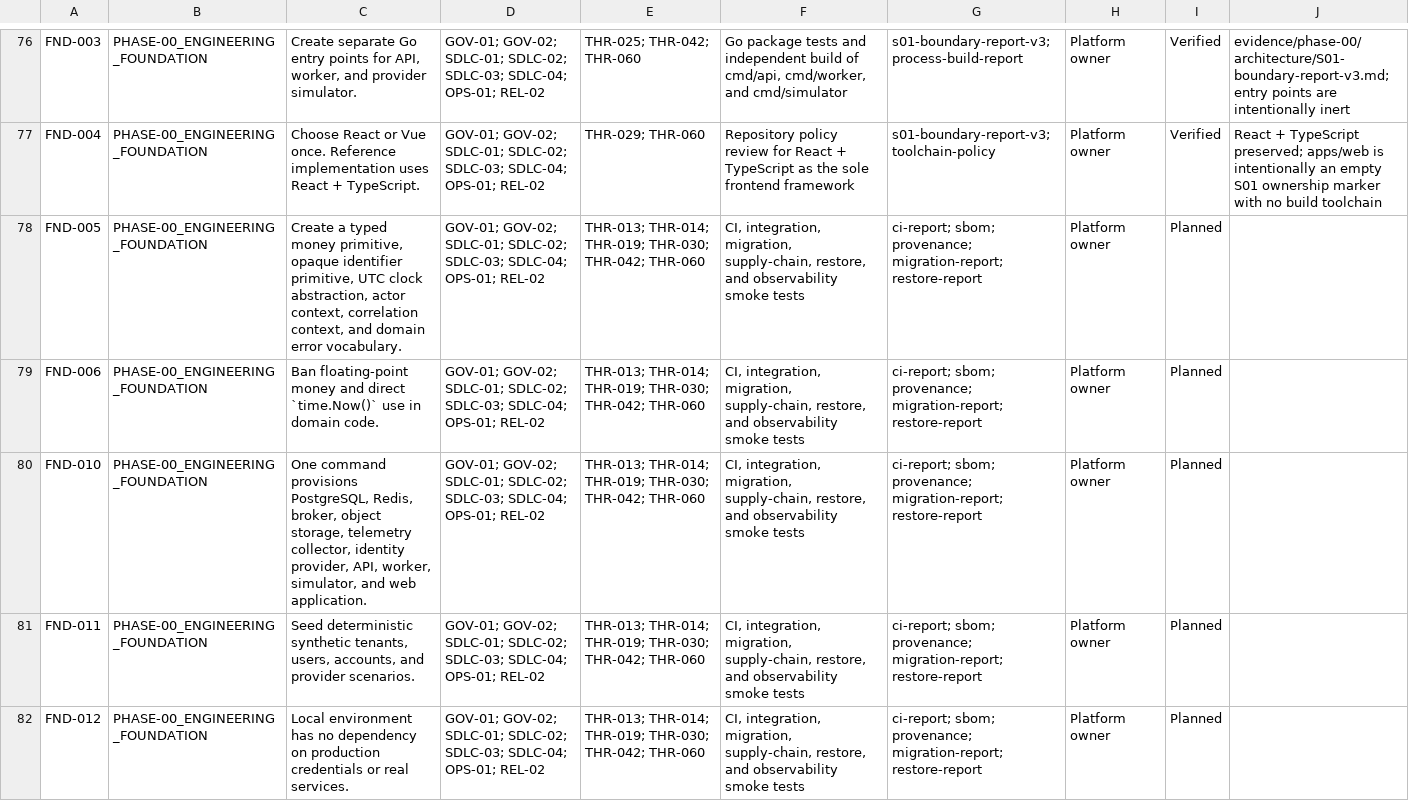
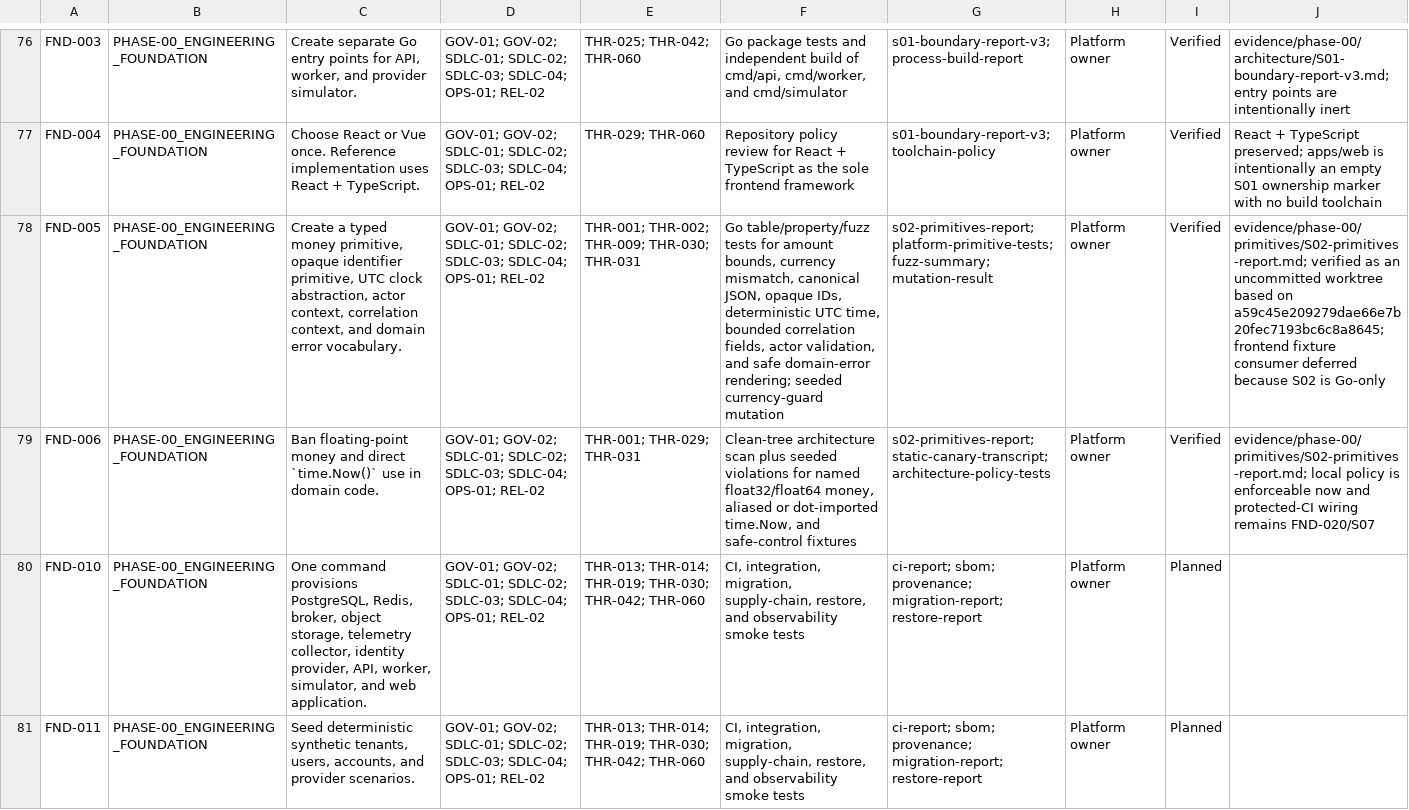
Before and after one commit to MichaelSeveen/atlas, a CSV file: REQUIREMENTS_TRACEABILITY.csv, drawn as a sheet; only a part is shown, gaps mark what is left out; the shorter side is filled out with more unchanged rows; the diff names each change by its address in the sheet, - before the commit and + after, or states it on an @@ line.

Commit message:
feat: implement S02 safe platform primitives

```diff
--- a/REQUIREMENTS_TRACEABILITY.csv
+++ b/REQUIREMENTS_TRACEABILITY.csv
-E78: THR-013; THR-014; THR-019; THR-030; THR-042; THR-060
+E78: THR-001; THR-002; THR-009; THR-030; THR-031
-F78: CI, integration, migration, supply-chain, restore, and observability smoke tests
+F78: Go table/property/fuzz tests for amount bounds, currency mismatch, canonical JSON, opaque IDs, deterministic UTC time, bounded correlation fields, actor validation, and safe domain-error rendering; seeded currency-guard mutation
-G78: ci-report; sbom; provenance; migration-report; restore-report
+G78: s02-primitives-report; platform-primitive-tests; fuzz-summary; mutation-result
-I78:I79: Planned
+I78:I79: Verified
-J78: (empty)
+J78: evidence/phase-00/primitives/S02-primitives-report.md; verified as an uncommitted worktree based on a59c45e209279dae66e7b20fec7193bc6c8a8645; frontend fixture consumer deferred because S02 is Go-only
-E79: THR-013; THR-014; THR-019; THR-030; THR-042; THR-060
+E79: THR-001; THR-029; THR-031
-F79: CI, integration, migration, supply-chain, restore, and observability smoke tests
+F79: Clean-tree architecture scan plus seeded violations for named float32/float64 money, aliased or dot-imported time.Now, and safe-control fixtures
-G79: ci-report; sbom; provenance; migration-report; restore-report
+G79: s02-primitives-report; static-canary-transcript; architecture-policy-tests
-J79: (empty)
+J79: evidence/phase-00/primitives/S02-primitives-report.md; local policy is enforceable now and protected-CI wiring remains FND-020/S07
```
Also changed, not shown: docs/atlas-prd/06-governance/REQUIREMENTS_TRACEABILITY.csv, 32 other files.
